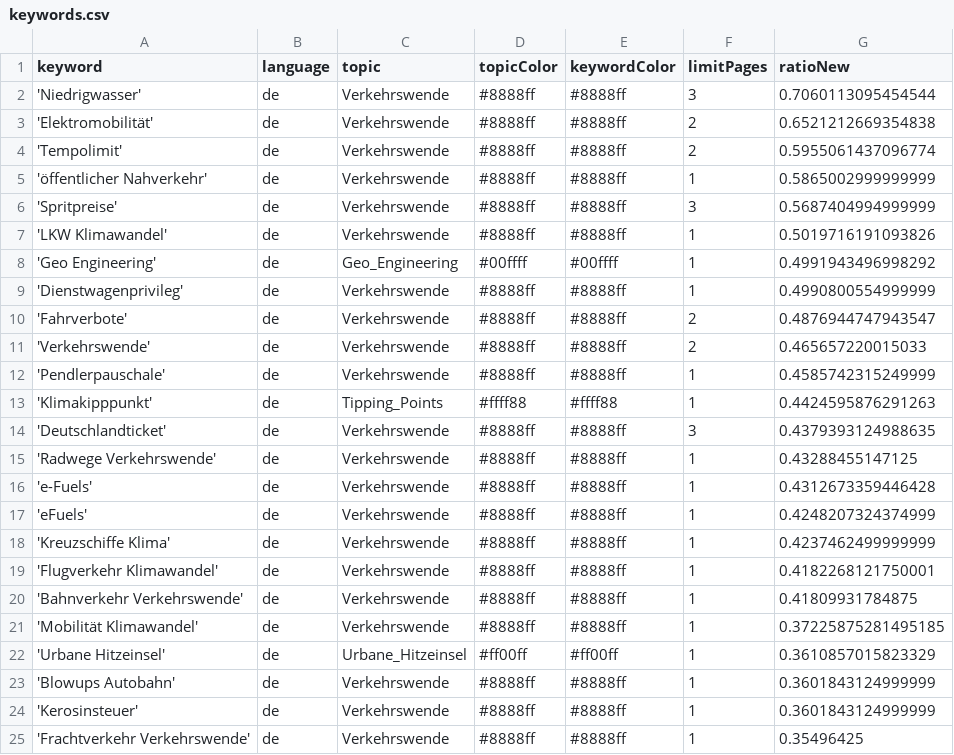
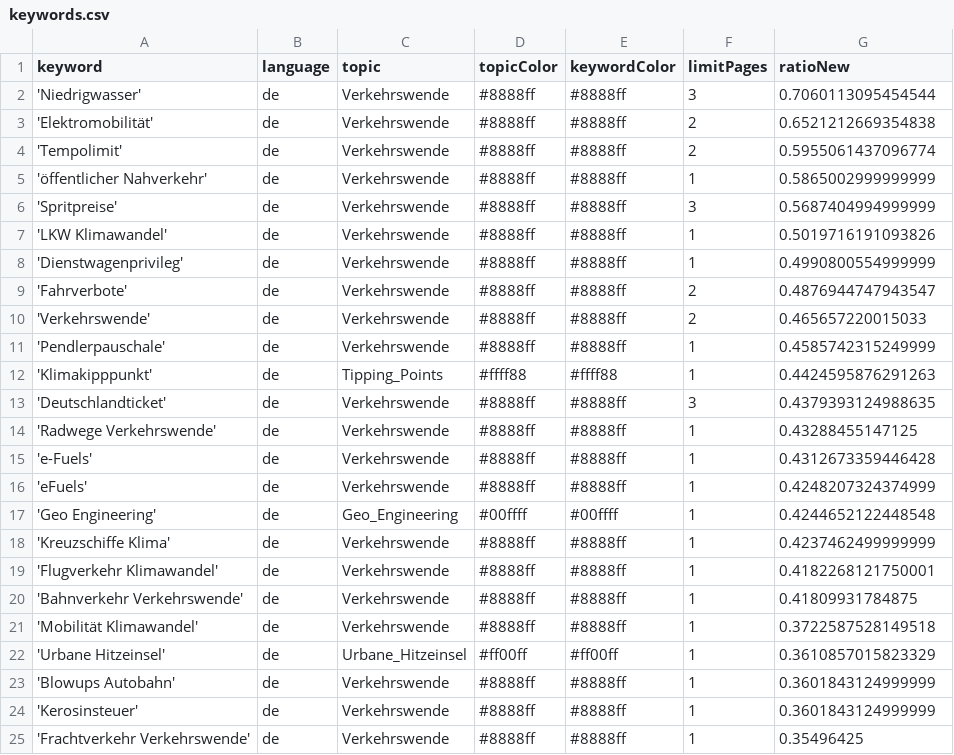
Before and after one commit to bennysch-news/mobilityIsComing, a CSV file: keywords.csv, drawn as a sheet; only a part is shown.

Commit message:
Commit from GitHub Actions (harvest:0.0)

```diff
--- a/keywords.csv
+++ b/keywords.csv
@@ -7,3 +7,2 @@ keyword,language,topic,topicColor,keywordColor,limitPages,ratioNew
 'LKW Klimawandel',de,Verkehrswende,#8888ff,#8888ff,1,0.5019716191093826
-'Geo Engineering',de,Geo_Engineering,#00ffff,#00ffff,1,0.4991943496998292
 'Dienstwagenprivileg',de,Verkehrswende,#8888ff,#8888ff,1,0.4990800554999999
@@ -17,2 +16,3 @@ keyword,language,topic,topicColor,keywordColor,limitPages,ratioNew
 'eFuels',de,Verkehrswende,#8888ff,#8888ff,1,0.4248207324374999
+'Geo Engineering',de,Geo_Engineering,#00ffff,#00ffff,1,0.4244652122448548
 'Kreuzschiffe Klima',de,Verkehrswende,#8888ff,#8888ff,1,0.4237462499999999
@@ -20,3 +20,3 @@ keyword,language,topic,topicColor,keywordColor,limitPages,ratioNew
 'Bahnverkehr Verkehrswende',de,Verkehrswende,#8888ff,#8888ff,1,0.41809931784875
-'Mobilität Klimawandel',de,Verkehrswende,#8888ff,#8888ff,1,0.37225875281495185
+'Mobilität Klimawandel',de,Verkehrswende,#8888ff,#8888ff,1,0.3722587528149518
 'Urbane Hitzeinsel',de,Urbane_Hitzeinsel,#ff00ff,#ff00ff,1,0.3610857015823329
```
